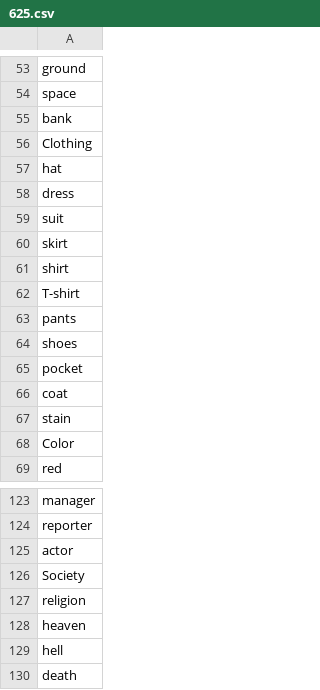
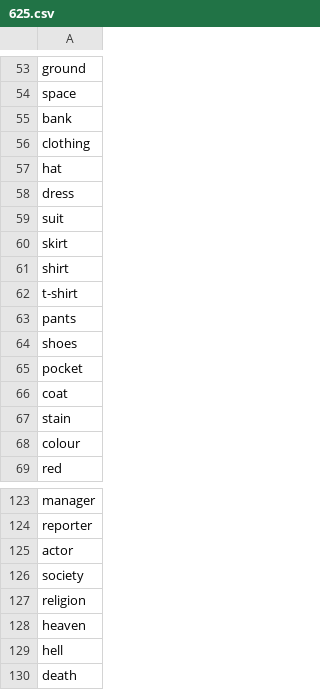
Before and after one commit to lthiet/ForeignLanguageCompanion, a CSV file: app/data/word_list/625.csv, drawn as a sheet; only a part is shown, gaps mark what is left out; the diff covers the shown part only.

```diff
--- a/app/data/word_list/625.csv
+++ b/app/data/word_list/625.csv
@@ -55,3 +55,3 @@ space
 bank
-Clothing
+clothing
 hat
@@ -61,3 +61,3 @@ skirt
 shirt
-T-shirt
+t-shirt
 pants
@@ -67,3 +67,3 @@ coat
 stain
-Color
+colour
 red
@@ -125,3 +125,3 @@ reporter
 actor
-Society
+society
 religion
```
Also changed, not shown: 8 edited cells elsewhere in this file, 2 other files.
